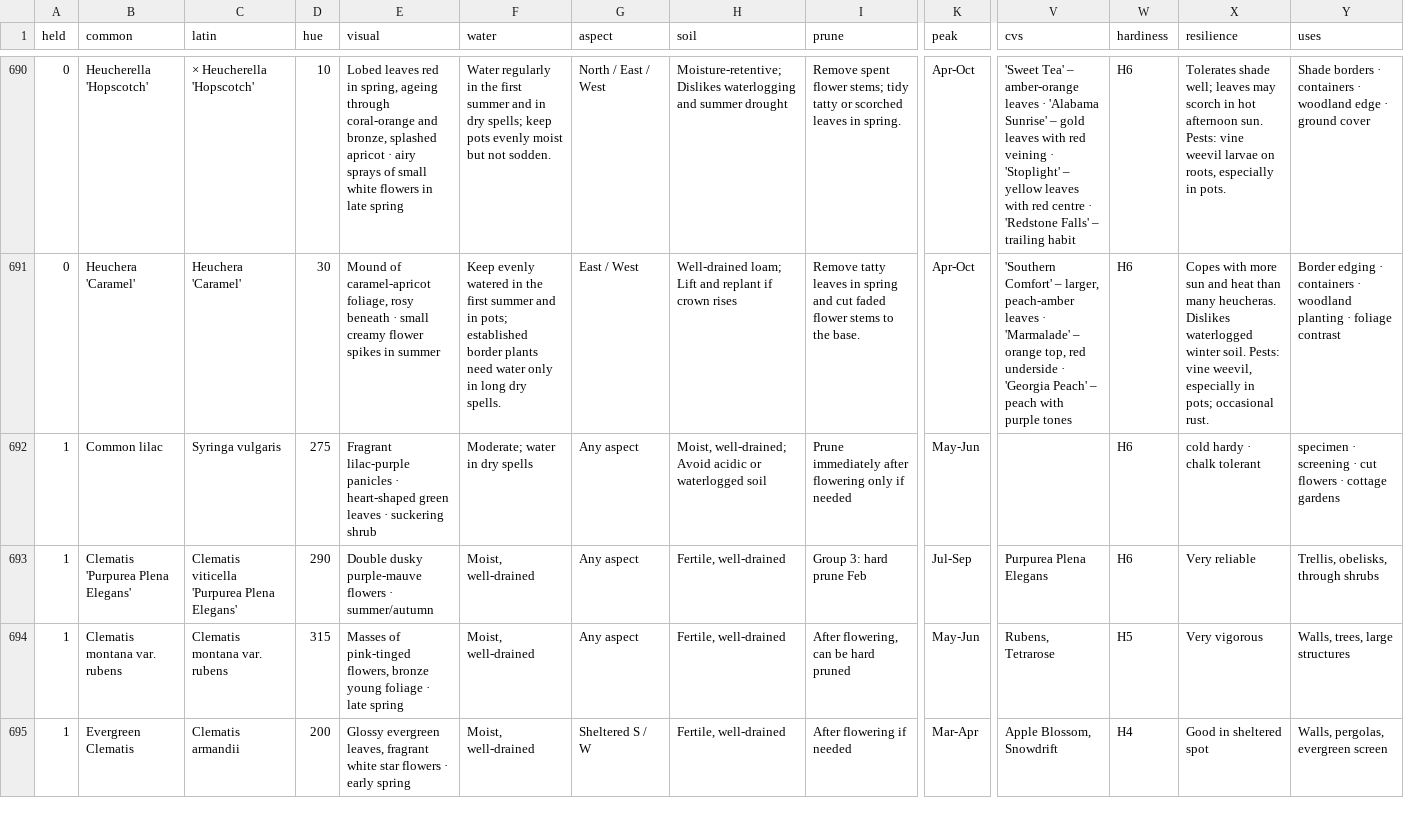
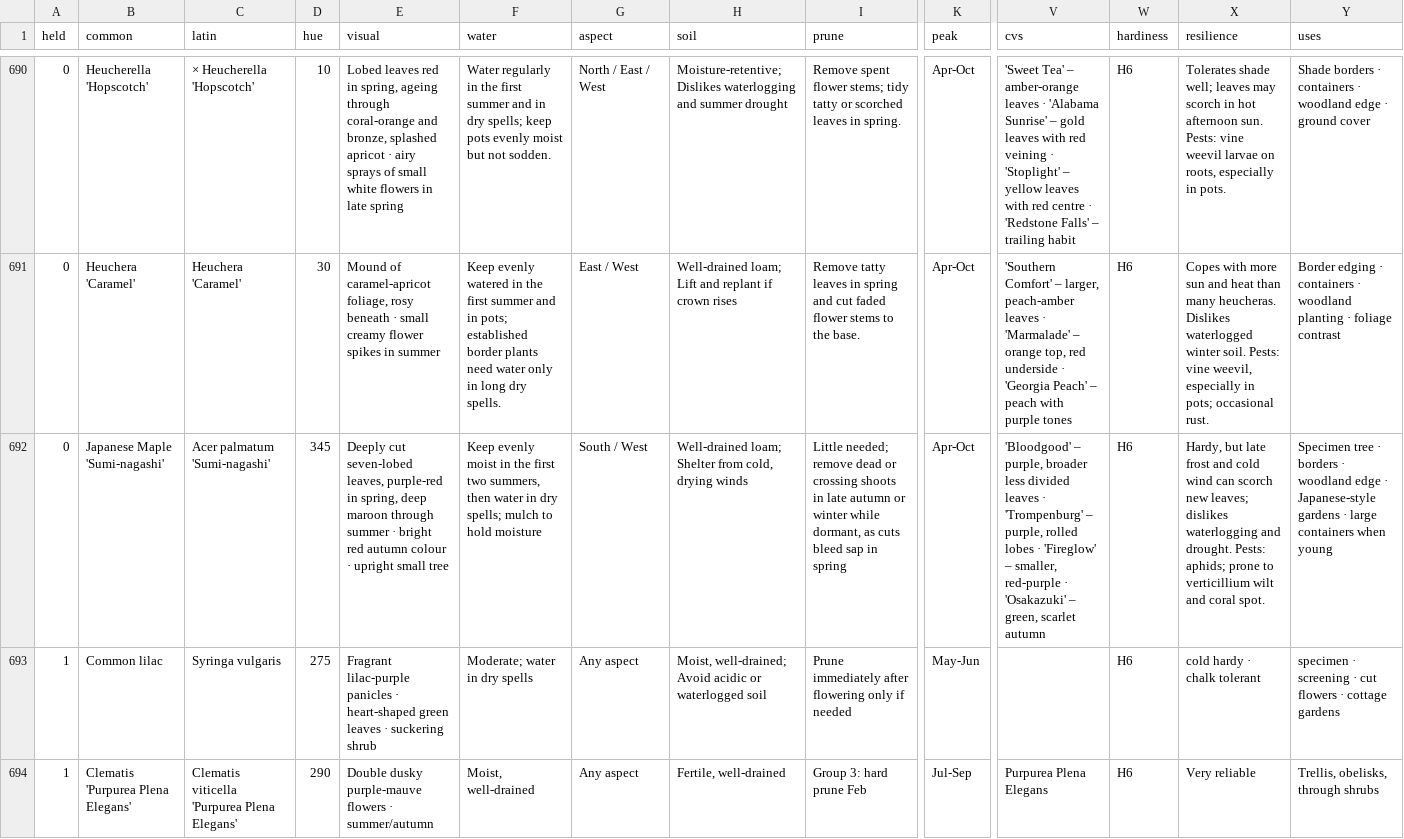
Before and after one commit to plantcards-app/Timber, a CSV file: plants.csv, drawn as a sheet; only a part is shown, gaps mark what is left out; the shorter side is filled out with more unchanged rows; rows hold the shown columns only; the diff covers the shown part only; the diff names each change by its address in the sheet, - before the commit and + after, or states it on an @@ line.

```diff
--- a/plants.csv
+++ b/plants.csv
+row 692: 0 | Japanese Maple 'Sumi-nagashi' | Acer palmatum 'Sumi-nagashi' | 345 | Deeply cut seven-lobed leaves, purple-red in spring, deep maroon through summer · bright red autumn colour · upright small tree | Keep evenly moist in the first two summers, then water in dry spells; mulch to hold moisture | South / West | Well-drained loam; Shelter from cold, drying winds | Little needed; remove dead or crossing shoots in late autumn or winter while dormant, as cuts bleed sap in spring | Apr-Oct | 'Bloodgood' – purple, broader less divided leaves · 'Trompenburg' – purple, rolled lobes · 'Fireglow' – smaller, red-purple · 'Osakazuki' – green, scarlet autumn | H6 | Hardy, but late frost and cold wind can scorch new leaves; dislikes waterlogging and drought. Pests: aphids; prone to verticillium wilt and coral spot. | Specimen tree · borders · woodland edge · Japanese-style gardens · large containers when young
```
Also changed, not shown: 1 removed row elsewhere in this file, 7 other files.
